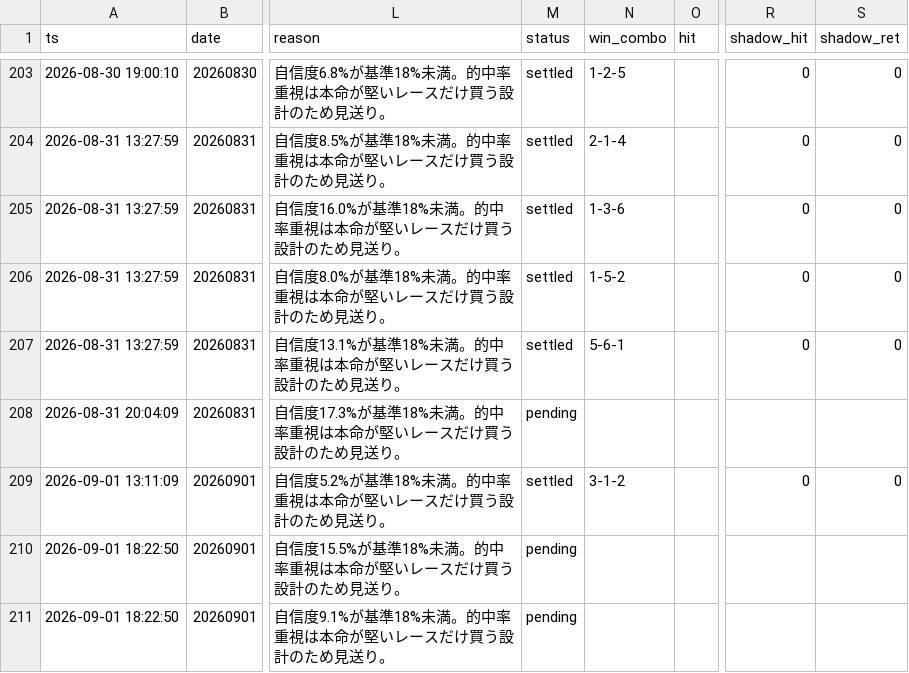
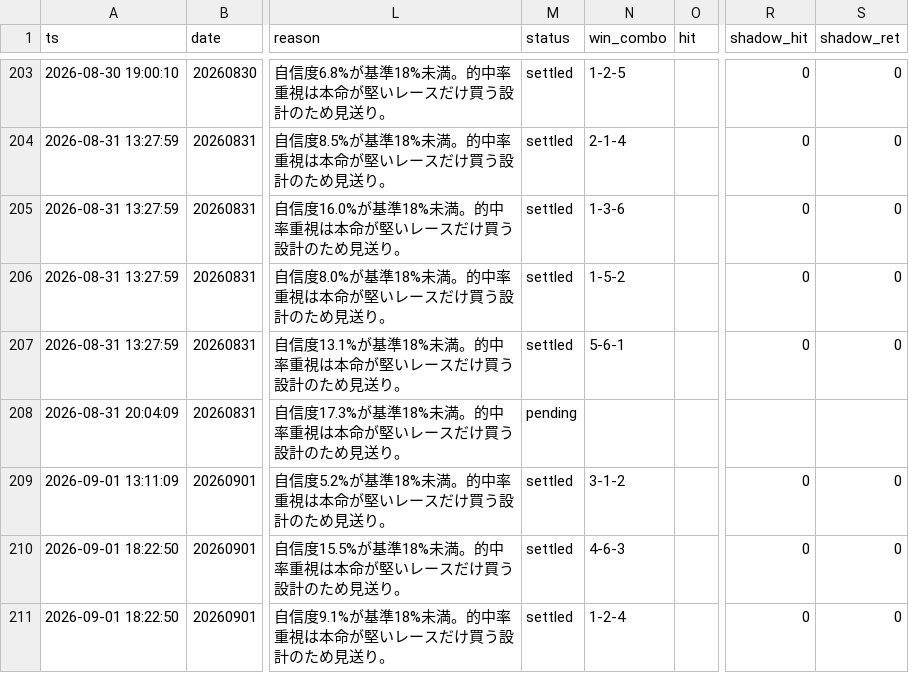
Before and after one commit to fujita-maker/boat-race-ai, a CSV file: data/tri_hit_ledger.csv, drawn as a sheet; only a part is shown, gaps mark what is left out; the diff names each change by its address in the sheet, - before the commit and + after, or states it on an @@ line.

```diff
--- a/data/tri_hit_ledger.csv
+++ b/data/tri_hit_ledger.csv
-M210:M211 (status): pending
+M210:M211 (status): settled
-N210 (win_combo): (empty)
+N210 (win_combo): 4-6-3
-R210:R211 (shadow_hit): (empty)
+R210:R211 (shadow_hit): 0
-S210:S211 (shadow_ret): (empty)
+S210:S211 (shadow_ret): 0
-N211 (win_combo): (empty)
+N211 (win_combo): 1-2-4
```
